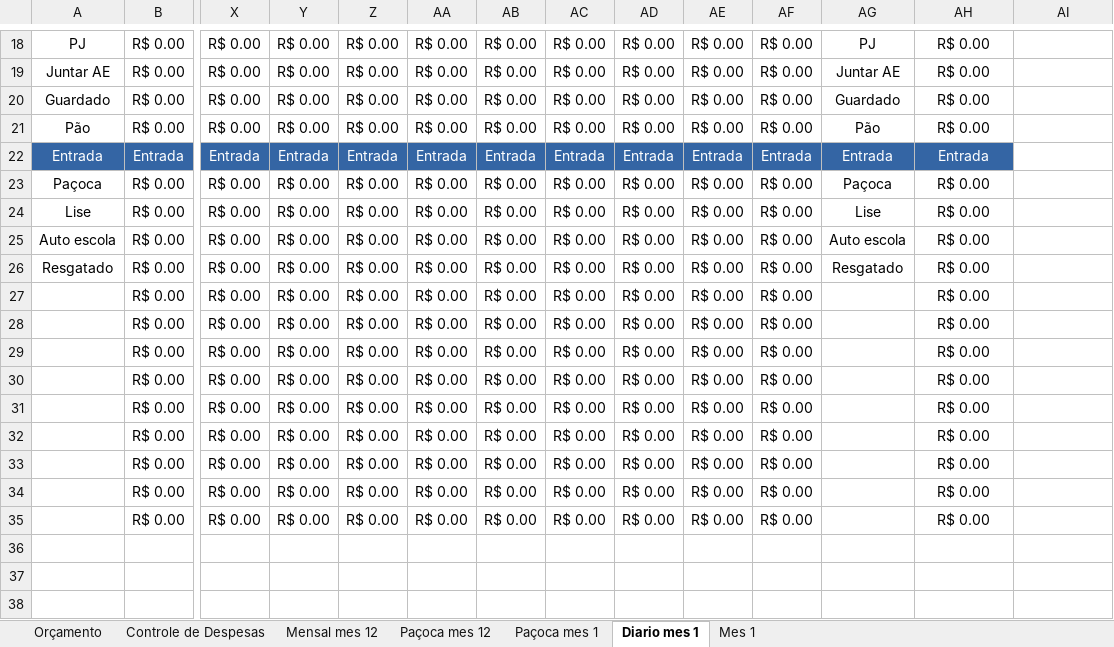
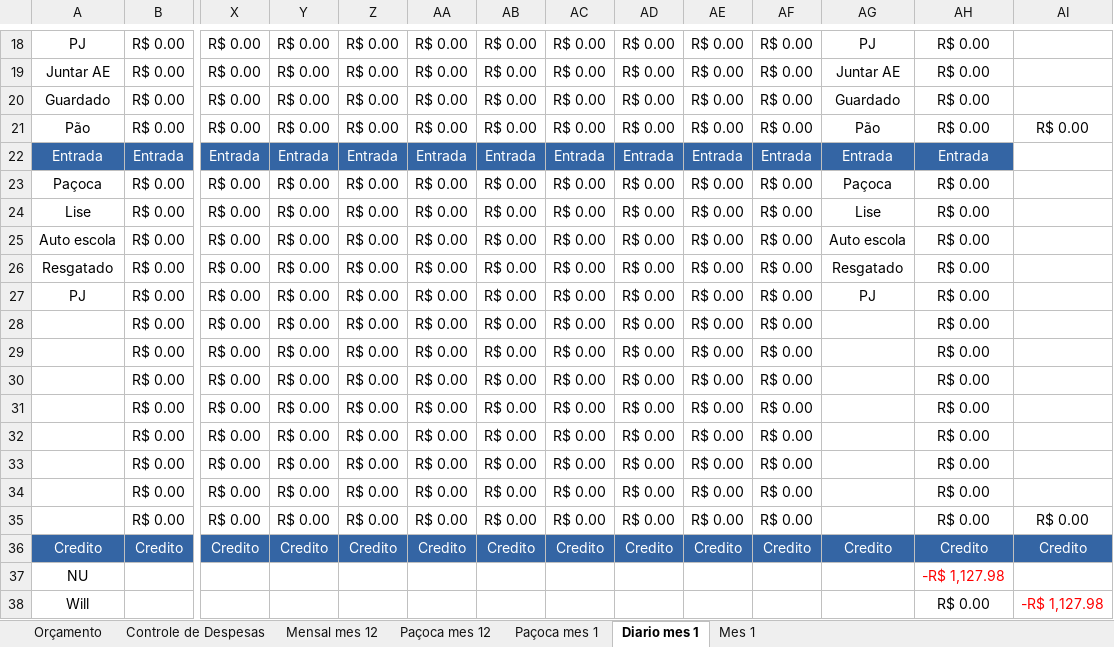
Before and after one commit to LeandroRDS/htdocs, an Excel workbook: finaças/getao 2024.xlsx, sheet Diario mes 1, drawn as a sheet; only a part is shown, gaps mark what is left out; values as stored, in another font and other column widths than the file's, no borders; conditional formats not drawn; removed rows and columns are numbered as before the commit, all else as after; rows hold the shown columns only; the diff names each change by its address in the sheet, - before the commit and + after, or states it on an @@ line.

```diff
--- a/finaças/getao 2024.xlsx (sheet Diario mes 1)
+++ b/finaças/getao 2024.xlsx (sheet Diario mes 1)
-AI21: (empty)
+AI21: R$ 0.00
+row 27: PJ | R$ 0.00 | R$ 0.00 | R$ 0.00 | R$ 0.00 | R$ 0.00 | R$ 0.00 | R$ 0.00 | R$ 0.00 | R$ 0.00 | R$ 0.00 | PJ | R$ 0.00
-AI35: (empty)
+AI35: R$ 0.00
-row 35:  | R$ 0.00 | R$ 0.00 | R$ 0.00 | R$ 0.00 | R$ 0.00 | R$ 0.00 | R$ 0.00 | R$ 0.00 | R$ 0.00 | R$ 0.00 |  | R$ 0.00
+row 36: Credito | Credito | Credito | Credito | Credito | Credito | Credito | Credito | Credito | Credito | Credito | Credito | Credito | Credito
+row 37: NU |  |  |  |  |  |  |  |  |  |  |  | -R$ 1,127.98
+row 38: Will |  |  |  |  |  |  |  |  |  |  |  | R$ 0.00 | -R$ 1,127.98
```
Also changed, not shown: sheet Mensal mes 12, sheet Paçoca mes 12, sheet Mes 1, formulas that keep their value, charts or pictures, 3 other files.
